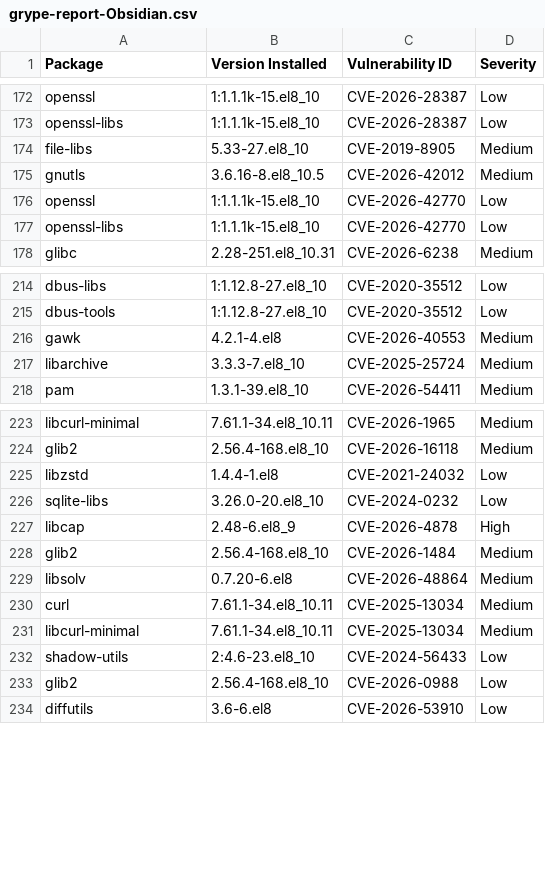
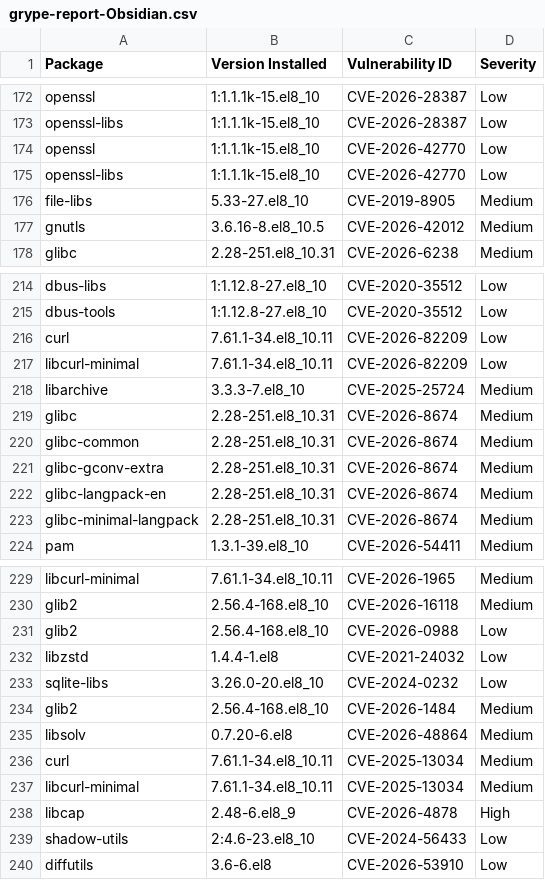
Before and after one commit to AnchorLayer/docker-baseimage-rocky, a CSV file: vuln-reports-Obsidian/grype-report-Obsidian.csv, drawn as a sheet; only a part is shown, gaps mark what is left out; the diff covers the shown part only.

```diff
--- a/vuln-reports-Obsidian/grype-report-Obsidian.csv
+++ b/vuln-reports-Obsidian/grype-report-Obsidian.csv
@@ -173,6 +173,6 @@
 "openssl-libs","1:1.1.1k-15.el8_10","CVE-2026-28387","Low"
+"openssl","1:1.1.1k-15.el8_10","CVE-2026-42770","Low"
+"openssl-libs","1:1.1.1k-15.el8_10","CVE-2026-42770","Low"
 "file-libs","5.33-27.el8_10","CVE-2019-8905","Medium"
 "gnutls","3.6.16-8.el8_10.5","CVE-2026-42012","Medium"
-"openssl","1:1.1.1k-15.el8_10","CVE-2026-42770","Low"
-"openssl-libs","1:1.1.1k-15.el8_10","CVE-2026-42770","Low"
 "glibc","2.28-251.el8_10.31","CVE-2026-6238","Medium"
@@ -215,4 +215,10 @@
 "dbus-tools","1:1.12.8-27.el8_10","CVE-2020-35512","Low"
-"gawk","4.2.1-4.el8","CVE-2026-40553","Medium"
+"curl","7.61.1-34.el8_10.11","CVE-2026-82209","Low"
+"libcurl-minimal","7.61.1-34.el8_10.11","CVE-2026-82209","Low"
 "libarchive","3.3.3-7.el8_10","CVE-2025-25724","Medium"
+"glibc","2.28-251.el8_10.31","CVE-2026-8674","Medium"
+"glibc-common","2.28-251.el8_10.31","CVE-2026-8674","Medium"
+"glibc-gconv-extra","2.28-251.el8_10.31","CVE-2026-8674","Medium"
+"glibc-langpack-en","2.28-251.el8_10.31","CVE-2026-8674","Medium"
+"glibc-minimal-langpack","2.28-251.el8_10.31","CVE-2026-8674","Medium"
 "pam","1.3.1-39.el8_10","CVE-2026-54411","Medium"
@@ -224,5 +230,5 @@
 "glib2","2.56.4-168.el8_10","CVE-2026-16118","Medium"
+"glib2","2.56.4-168.el8_10","CVE-2026-0988","Low"
 "libzstd","1.4.4-1.el8","CVE-2021-24032","Low"
 "sqlite-libs","3.26.0-20.el8_10","CVE-2024-0232","Low"
-"libcap","2.48-6.el8_9","CVE-2026-4878","High"
 "glib2","2.56.4-168.el8_10","CVE-2026-1484","Medium"
@@ -231,4 +237,4 @@
 "libcurl-minimal","7.61.1-34.el8_10.11","CVE-2025-13034","Medium"
+"libcap","2.48-6.el8_9","CVE-2026-4878","High"
 "shadow-utils","2:4.6-23.el8_10","CVE-2024-56433","Low"
-"glib2","2.56.4-168.el8_10","CVE-2026-0988","Low"
 "diffutils","3.6-6.el8","CVE-2026-53910","Low"
```
Also changed, not shown: 4 moved rows elsewhere in this file, vuln-reports-Onyx/grype-report-Onyx.csv, vuln-reports-Quartz/grype-report-Quartz.csv, 16 other files.
